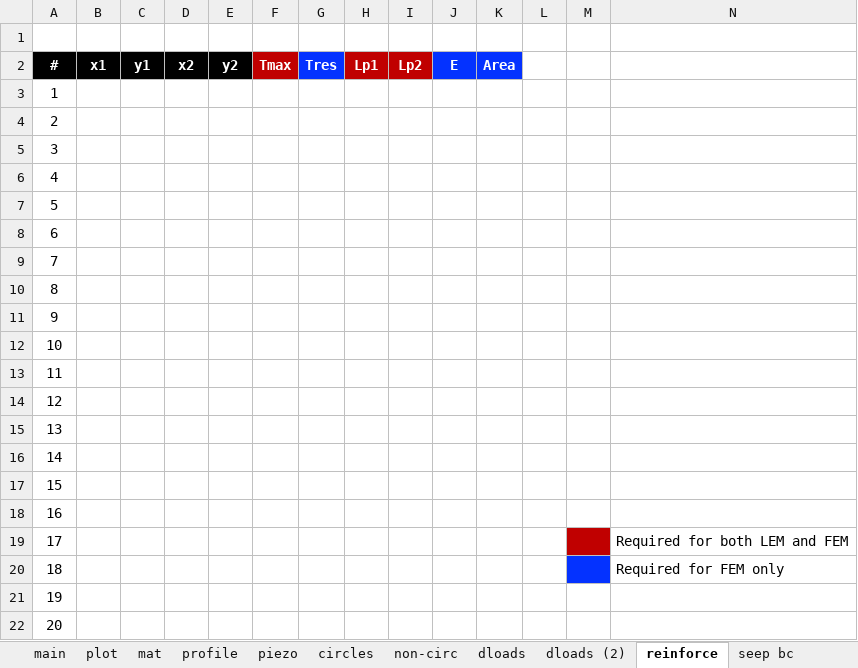
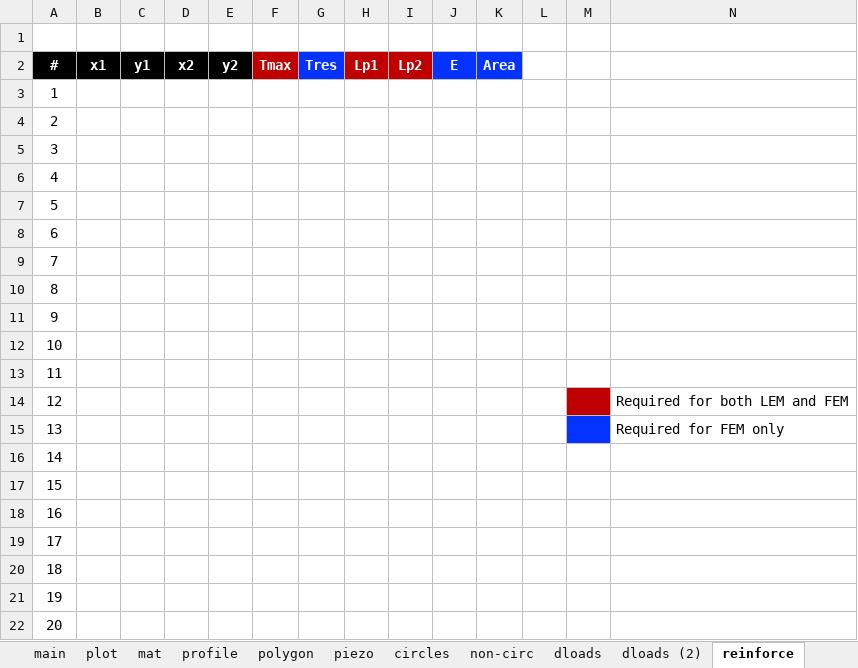
Before and after one commit to njones61/xslope, an Excel workbook: docs/inputs/input_template.xlsx, sheet reinforce, drawn as a sheet; values as stored, in another font and other column widths than the file's, no borders; charts and pictures not drawn; the diff names each change by its address in the sheet, - before the commit and + after, or states it on an @@ line.

```diff
--- a/docs/inputs/input_template.xlsx (sheet reinforce)
+++ b/docs/inputs/input_template.xlsx (sheet reinforce)
+sheet tab: polygon
-M14 fill: none
+M14 fill: #C00000
-N14: (empty)
+N14: Required for both LEM and FEM
-M15 fill: none
+M15 fill: #0432FF
-N15: (empty)
+N15: Required for FEM only
-M19 fill: #C00000
+M19 fill: none
-N19: Required for both LEM and FEM
+N19: (empty)
-M20 fill: #0432FF
+M20 fill: none
-N20: Required for FEM only
+N20: (empty)
```
Also changed, not shown: sheet main, other sheet tabs, charts or pictures, 4 other files.
